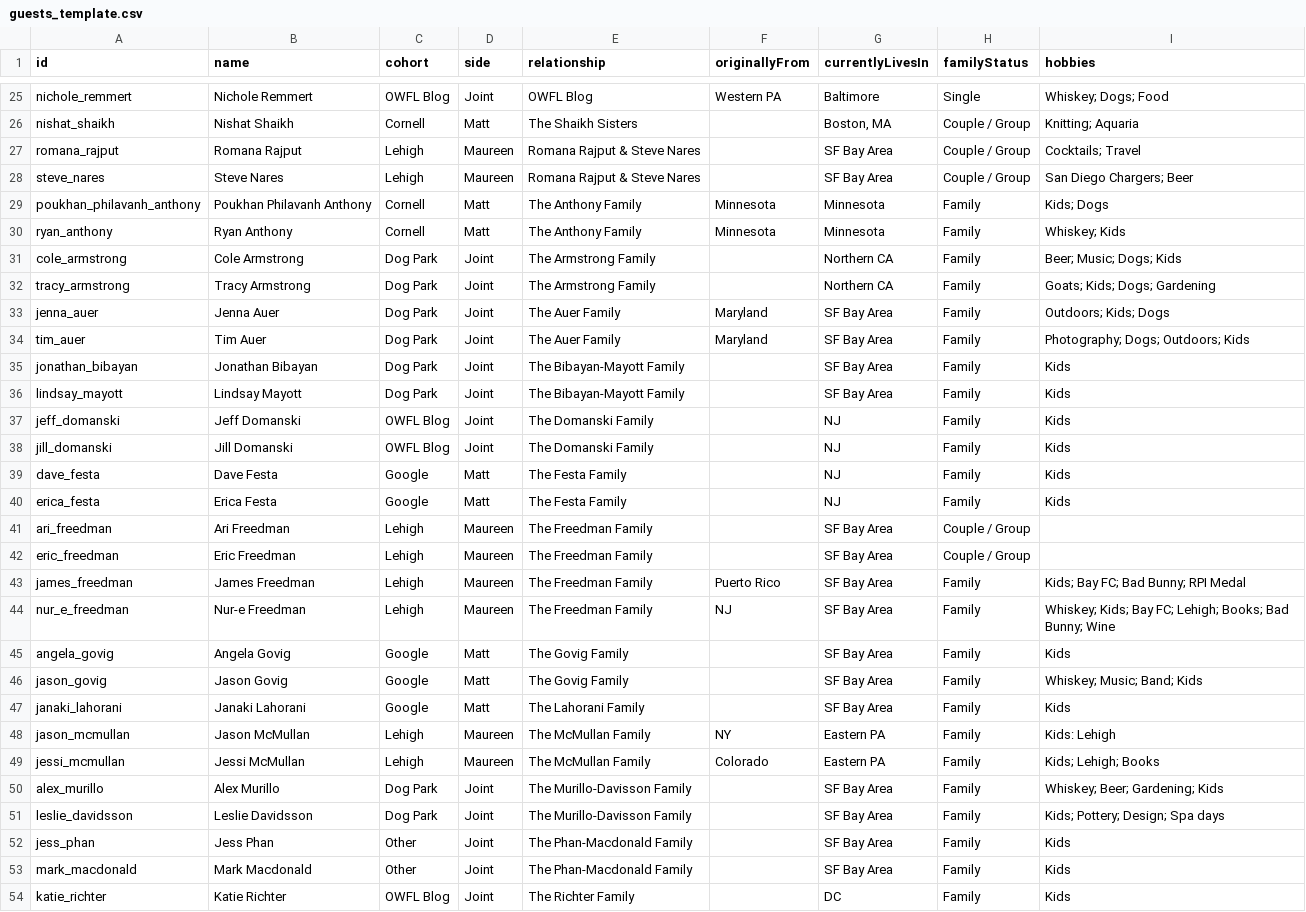
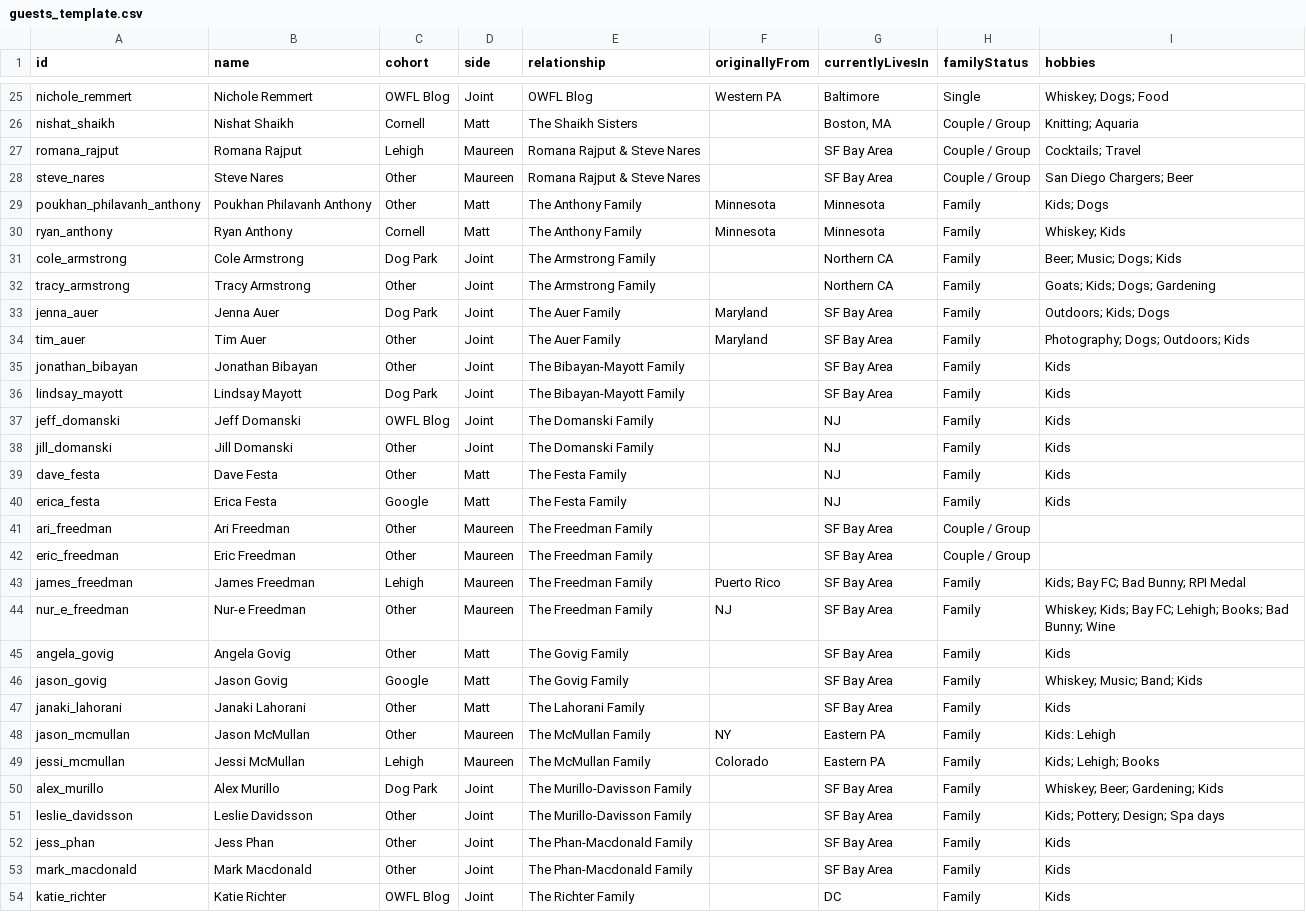
Before and after one commit to mhoying/wedding-graph, a CSV file: public/guests_template.csv, drawn as a sheet; only a part is shown, gaps mark what is left out; the diff covers the shown part only.

Commit message:
Reassign 30 non-primary spouses/partners to Other cohort category and bump storage to v15

```diff
--- a/public/guests_template.csv
+++ b/public/guests_template.csv
@@ -27,26 +27,26 @@ nishat_shaikh,"Nishat Shaikh","Cornell","Matt","The Shaikh Sisters","","Boston,
 romana_rajput,"Romana Rajput","Lehigh","Maureen","Romana Rajput & Steve Nares","","SF Bay Area","Couple / Group","Cocktails; Travel"
-steve_nares,"Steve Nares","Lehigh","Maureen","Romana Rajput & Steve Nares","","SF Bay Area","Couple / Group","San Diego Chargers; Beer"
-poukhan_philavanh_anthony,"Poukhan Philavanh Anthony","Cornell","Matt","The Anthony Family","Minnesota","Minnesota","Family","Kids; Dogs"
+steve_nares,"Steve Nares","Other","Maureen","Romana Rajput & Steve Nares","","SF Bay Area","Couple / Group","San Diego Chargers; Beer"
+poukhan_philavanh_anthony,"Poukhan Philavanh Anthony","Other","Matt","The Anthony Family","Minnesota","Minnesota","Family","Kids; Dogs"
 ryan_anthony,"Ryan Anthony","Cornell","Matt","The Anthony Family","Minnesota","Minnesota","Family","Whiskey; Kids"
 cole_armstrong,"Cole Armstrong","Dog Park","Joint","The Armstrong Family","","Northern CA","Family","Beer; Music; Dogs; Kids"
-tracy_armstrong,"Tracy Armstrong","Dog Park","Joint","The Armstrong Family","","Northern CA","Family","Goats; Kids; Dogs; Gardening"
+tracy_armstrong,"Tracy Armstrong","Other","Joint","The Armstrong Family","","Northern CA","Family","Goats; Kids; Dogs; Gardening"
 jenna_auer,"Jenna Auer","Dog Park","Joint","The Auer Family","Maryland","SF Bay Area","Family","Outdoors; Kids; Dogs"
-tim_auer,"Tim Auer","Dog Park","Joint","The Auer Family","Maryland","SF Bay Area","Family","Photography; Dogs; Outdoors; Kids"
-jonathan_bibayan,"Jonathan Bibayan","Dog Park","Joint","The Bibayan-Mayott Family","","SF Bay Area","Family","Kids"
+tim_auer,"Tim Auer","Other","Joint","The Auer Family","Maryland","SF Bay Area","Family","Photography; Dogs; Outdoors; Kids"
+jonathan_bibayan,"Jonathan Bibayan","Other","Joint","The Bibayan-Mayott Family","","SF Bay Area","Family","Kids"
 lindsay_mayott,"Lindsay Mayott","Dog Park","Joint","The Bibayan-Mayott Family","","SF Bay Area","Family","Kids"
 jeff_domanski,"Jeff Domanski","OWFL Blog","Joint","The Domanski Family","","NJ","Family","Kids"
-jill_domanski,"Jill Domanski","OWFL Blog","Joint","The Domanski Family","","NJ","Family","Kids"
-dave_festa,"Dave Festa","Google","Matt","The Festa Family","","NJ","Family","Kids"
+jill_domanski,"Jill Domanski","Other","Joint","The Domanski Family","","NJ","Family","Kids"
+dave_festa,"Dave Festa","Other","Matt","The Festa Family","","NJ","Family","Kids"
 erica_festa,"Erica Festa","Google","Matt","The Festa Family","","NJ","Family","Kids"
-ari_freedman,"Ari Freedman","Lehigh","Maureen","The Freedman Family","","SF Bay Area","Couple / Group",""
-eric_freedman,"Eric Freedman","Lehigh","Maureen","The Freedman Family","","SF Bay Area","Couple / Group",""
+ari_freedman,"Ari Freedman","Other","Maureen","The Freedman Family","","SF Bay Area","Couple / Group",""
+eric_freedman,"Eric Freedman","Other","Maureen","The Freedman Family","","SF Bay Area","Couple / Group",""
 james_freedman,"James Freedman","Lehigh","Maureen","The Freedman Family","Puerto Rico","SF Bay Area","Family","Kids; Bay FC; Bad Bunny; RPI Medal"
-nur_e_freedman,"Nur-e Freedman","Lehigh","Maureen","The Freedman Family","NJ","SF Bay Area","Family","Whiskey; Kids; Bay FC; Lehigh; Books; Bad Bunny; Wine"
-angela_govig,"Angela Govig","Google","Matt","The Govig Family","","SF Bay Area","Family","Kids"
+nur_e_freedman,"Nur-e Freedman","Other","Maureen","The Freedman Family","NJ","SF Bay Area","Family","Whiskey; Kids; Bay FC; Lehigh; Books; Bad Bunny; Wine"
+angela_govig,"Angela Govig","Other","Matt","The Govig Family","","SF Bay Area","Family","Kids"
 jason_govig,"Jason Govig","Google","Matt","The Govig Family","","SF Bay Area","Family","Whiskey; Music; Band; Kids"
-janaki_lahorani,"Janaki Lahorani","Google","Matt","The Lahorani Family","","SF Bay Area","Family","Kids"
-jason_mcmullan,"Jason McMullan","Lehigh","Maureen","The McMullan Family","NY","Eastern PA","Family","Kids: Lehigh"
+janaki_lahorani,"Janaki Lahorani","Other","Matt","The Lahorani Family","","SF Bay Area","Family","Kids"
+jason_mcmullan,"Jason McMullan","Other","Maureen","The McMullan Family","NY","Eastern PA","Family","Kids: Lehigh"
 jessi_mcmullan,"Jessi McMullan","Lehigh","Maureen","The McMullan Family","Colorado","Eastern PA","Family","Kids; Lehigh; Books"
 alex_murillo,"Alex Murillo","Dog Park","Joint","The Murillo-Davisson Family","","SF Bay Area","Family","Whiskey; Beer; Gardening; Kids"
-leslie_davidsson,"Leslie Davidsson","Dog Park","Joint","The Murillo-Davisson Family","","SF Bay Area","Family","Kids; Pottery; Design; Spa days"
+leslie_davidsson,"Leslie Davidsson","Other","Joint","The Murillo-Davisson Family","","SF Bay Area","Family","Kids; Pottery; Design; Spa days"
 jess_phan,"Jess Phan","Other","Joint","The Phan-Macdonald Family","","SF Bay Area","Family","Kids"
```
Also changed, not shown: 14 edited cells elsewhere in this file, 3 other files.
